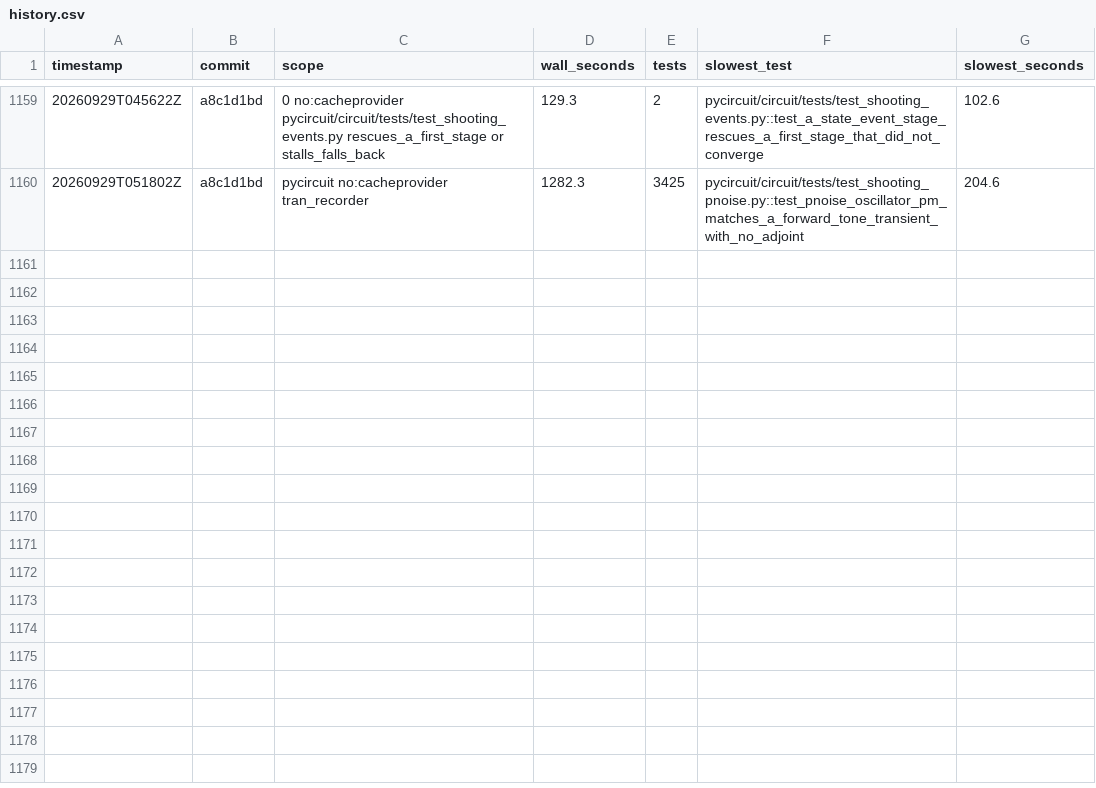
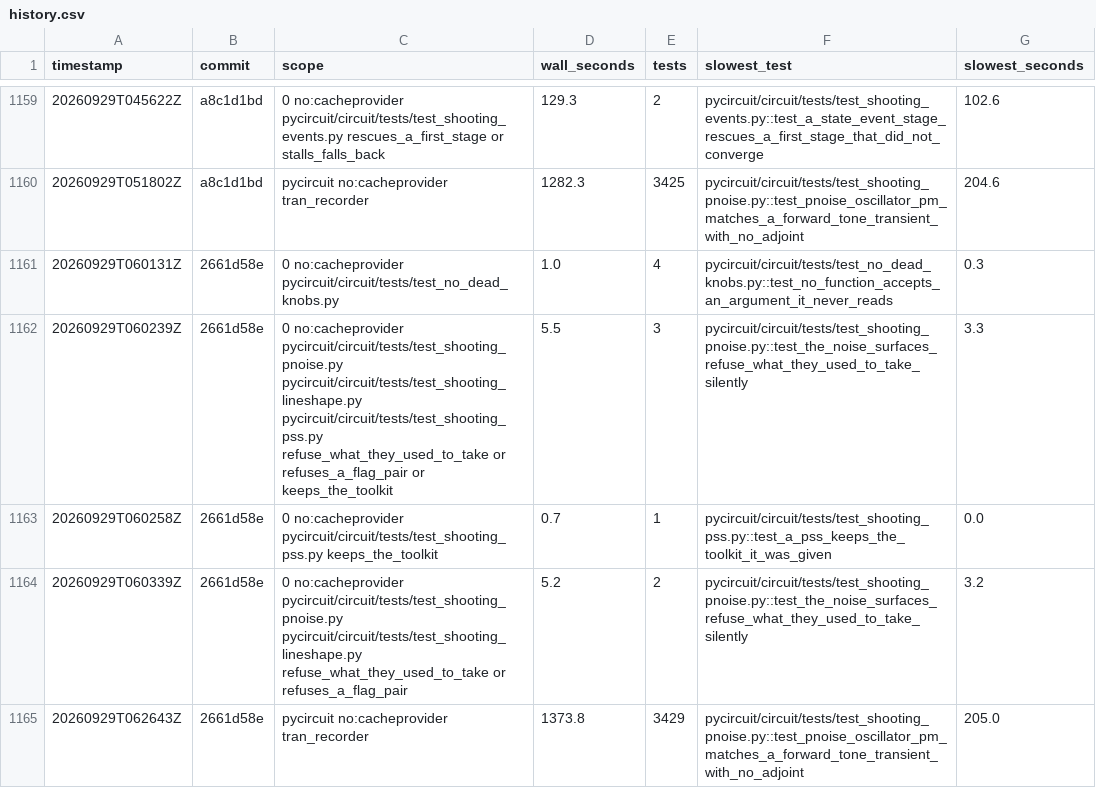
Before and after one commit to henjo/pycircuit, a CSV file: test_timings/history.csv, drawn as a sheet; only a part is shown, gaps mark what is left out; the diff names each change by its address in the sheet, - before the commit and + after, or states it on an @@ line.

```diff
--- a/test_timings/history.csv
+++ b/test_timings/history.csv
+row 1161: 20260929T060131Z | 2661d58e | 0 no:cacheprovider pycircuit/circuit/tests/test_no_dead_knobs.py | 1.0 | 4 | pycircuit/circuit/tests/test_no_dead_knobs.py::test_no_function_accepts_an_argument_it_never_reads | 0.3
+row 1162: 20260929T060239Z | 2661d58e | 0 no:cacheprovider pycircuit/circuit/tests/test_shooting_pnoise.py pycircuit/circuit/tests/test_shooting_lineshape.py pycircuit/circuit/tests/test_shooting_pss.py refuse_what_they_used_to_take or refuses_a_flag_pair or keeps_the_toolkit | 5.5 | 3 | pycircuit/circuit/tests/test_shooting_pnoise.py::test_the_noise_surfaces_refuse_what_they_used_to_take_silently | 3.3
+row 1163: 20260929T060258Z | 2661d58e | 0 no:cacheprovider pycircuit/circuit/tests/test_shooting_pss.py keeps_the_toolkit | 0.7 | 1 | pycircuit/circuit/tests/test_shooting_pss.py::test_a_pss_keeps_the_toolkit_it_was_given | 0.0
+row 1164: 20260929T060339Z | 2661d58e | 0 no:cacheprovider pycircuit/circuit/tests/test_shooting_pnoise.py pycircuit/circuit/tests/test_shooting_lineshape.py refuse_what_they_used_to_take or refuses_a_flag_pair | 5.2 | 2 | pycircuit/circuit/tests/test_shooting_pnoise.py::test_the_noise_surfaces_refuse_what_they_used_to_take_silently | 3.2
+row 1165: 20260929T062643Z | 2661d58e | pycircuit no:cacheprovider tran_recorder | 1373.8 | 3429 | pycircuit/circuit/tests/test_shooting_pnoise.py::test_pnoise_oscillator_pm_matches_a_forward_tone_transient_with_no_adjoint | 205.0
```
Also changed, not shown: 11 other files.
